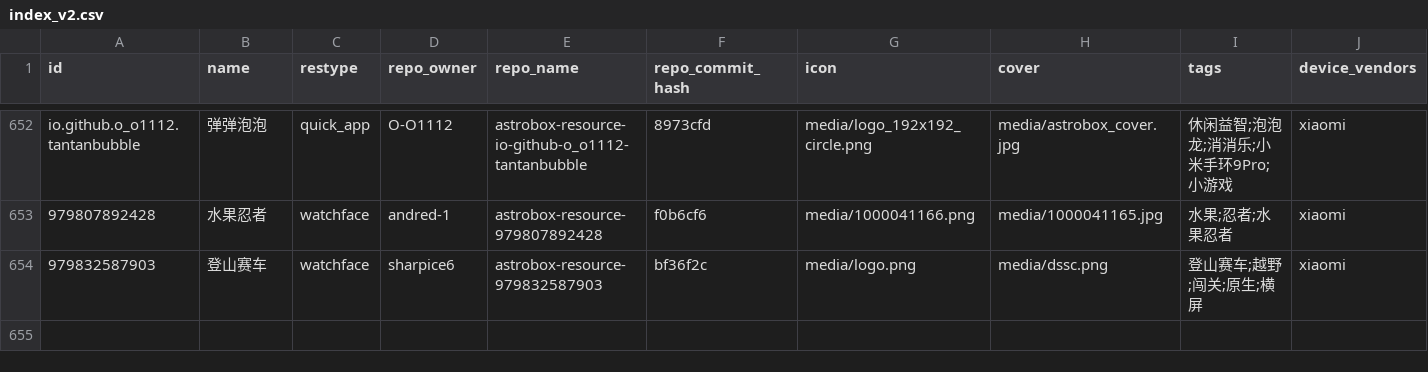
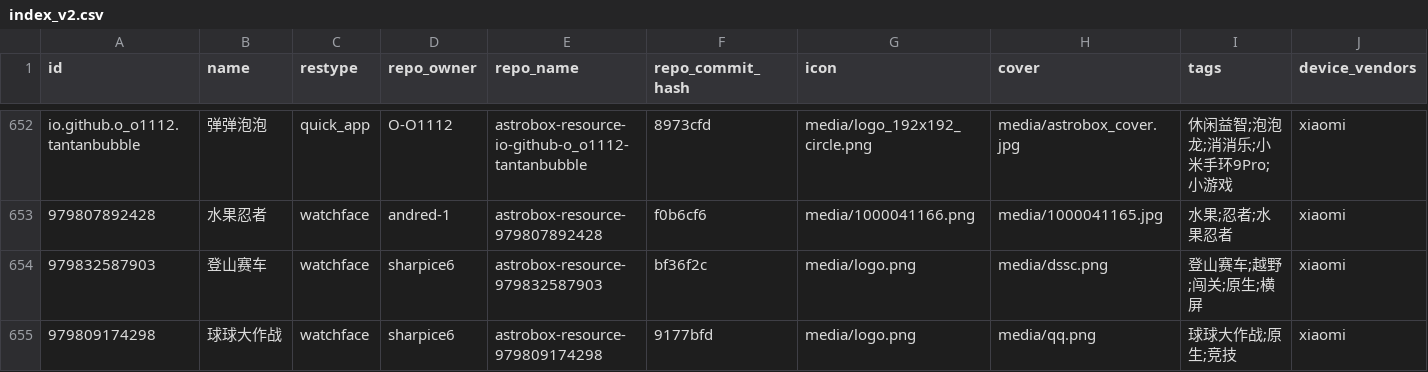
Before and after one commit to BKbkNB666/AstroBox-Repo, a CSV file: index_v2.csv, drawn as a sheet; only a part is shown, gaps mark what is left out; rows hold the shown columns only; the diff names each change by its address in the sheet, - before the commit and + after, or states it on an @@ line.

```diff
--- a/index_v2.csv
+++ b/index_v2.csv
+row 655: 979809174298 | 球球大作战 | watchface | sharpice6 | astrobox-resource-979809174298 | 9177bfd | media/logo.png | media/qq.png | 球球大作战;原生;竞技 | xiaomi
```
Also changed, not shown: 2 other files.
